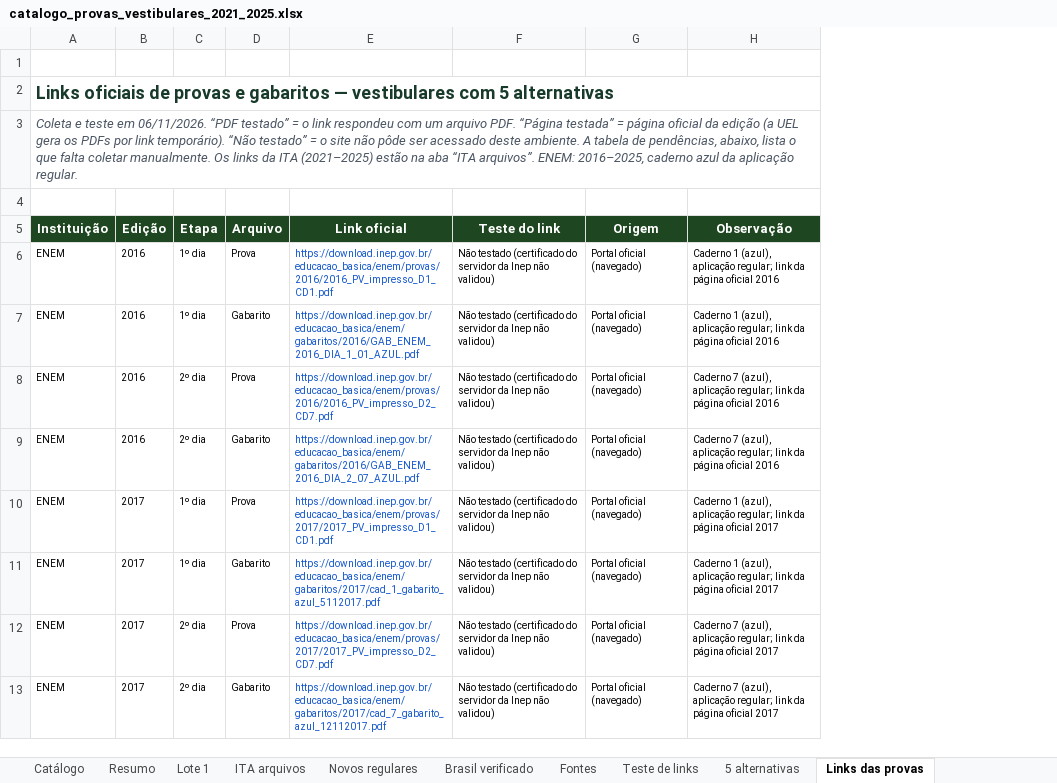
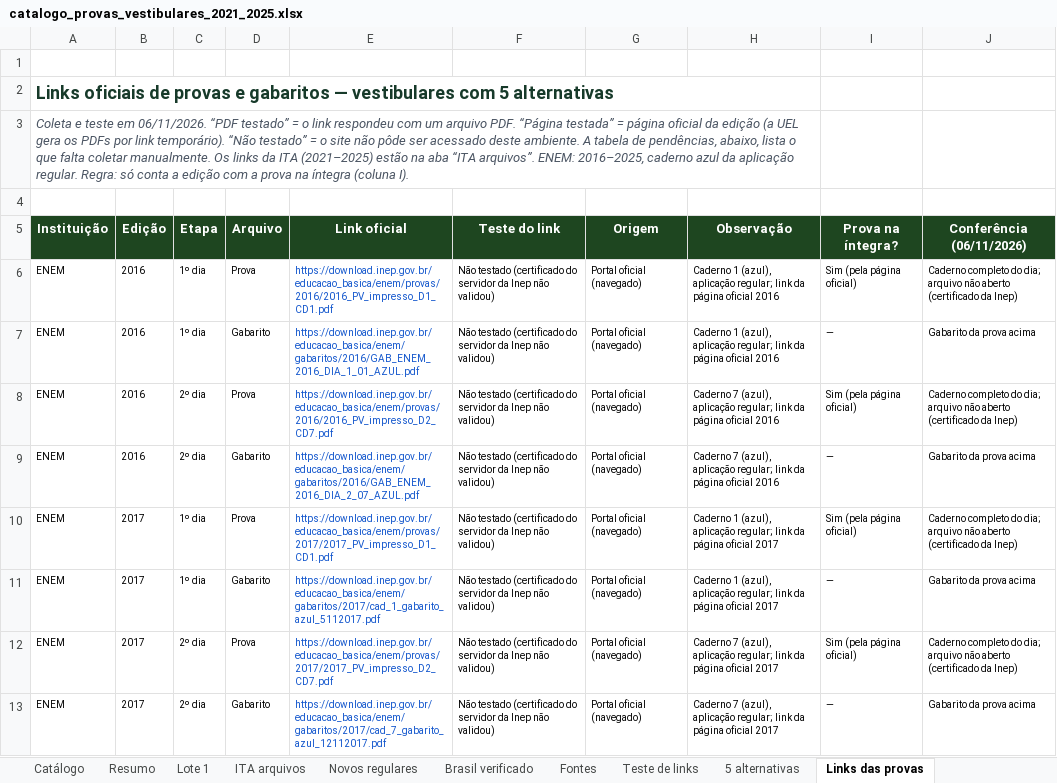
Before and after one commit to fabinholima/caderno-bncc, an Excel workbook: catalogo_provas_vestibulares_2021_2025.xlsx, sheet Links das provas, drawn as a sheet; only a part is shown; values as stored, in another font and other column widths than the file's, no borders; conditional formats not drawn; the diff names each change by its address in the sheet, - before the commit and + after, or states it on an @@ line.

```diff
--- a/catalogo_provas_vestibulares_2021_2025.xlsx (sheet Links das provas)
+++ b/catalogo_provas_vestibulares_2021_2025.xlsx (sheet Links das provas)
+column I (Prova na íntegra?), rows 6-13: Sim (pela página oficial) | — | Sim (pela página oficial) | — | Sim (pela página oficial) | — | Sim (pela página oficial) | —
+column J (Conferência (06/11/2026)), rows 6-13: Caderno completo do dia; arquivo não aberto (certificado da Inep) | Gabarito da prova acima | Caderno completo do dia; arquivo não aberto (certificado da Inep) | Gabarito da prova acima | Caderno completo do dia; arquivo não aberto (certificado da Inep) | Gabarito da prova acima | Caderno completo do dia; arquivo não aberto (certificado da Inep) | Gabarito da prova acima
-A3 (Instituição): …aplicação regular.
+A3 (Instituição): …aplicação regular. Regra: só conta a edição com a prova na íntegra (coluna I).
```
Also changed, not shown: sheet 5 alternativas.
